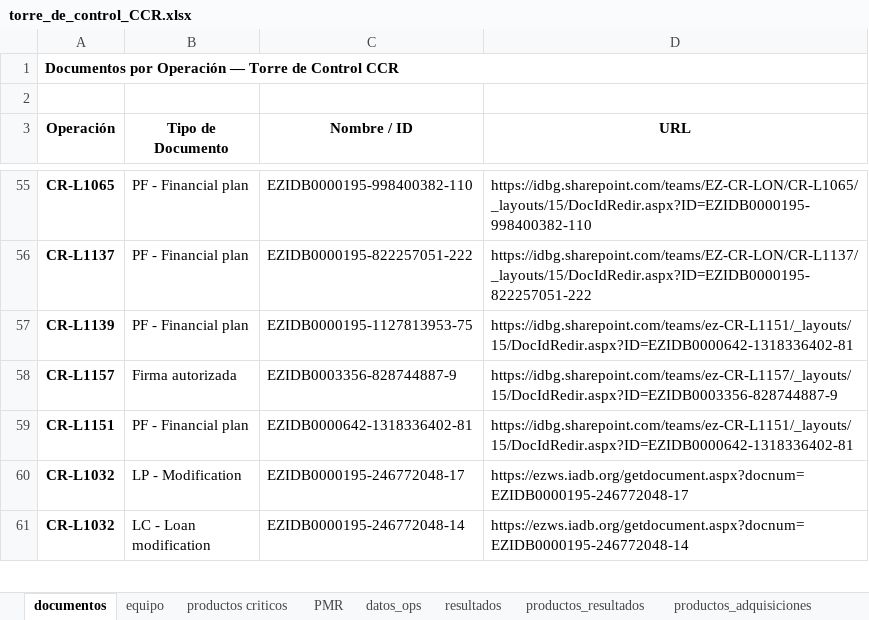
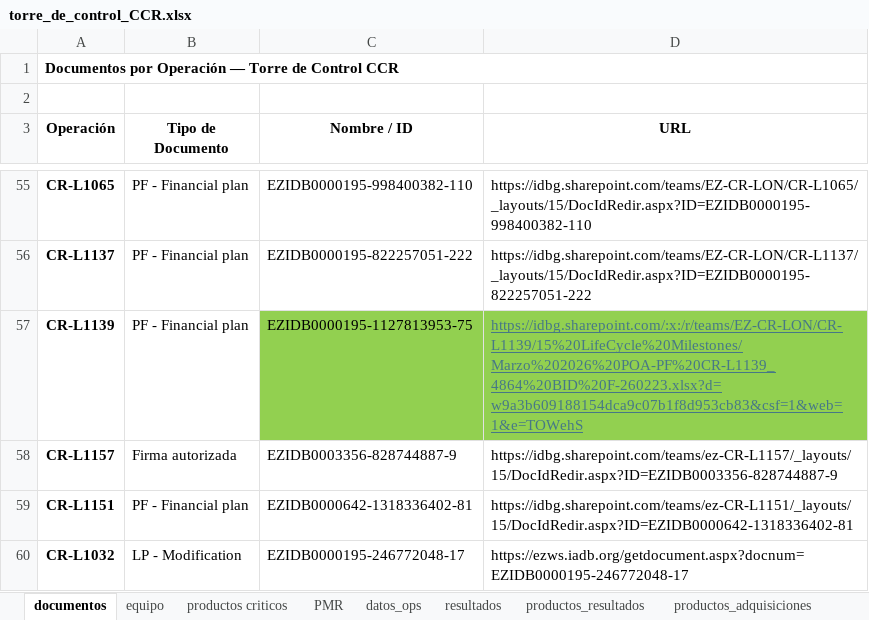
Before and after one commit to aborbonm/torre-control-ccr, an Excel workbook: torre_de_control_CCR.xlsx, sheet documentos, drawn as a sheet; only a part is shown, gaps mark what is left out; the shorter side is filled out with more unchanged rows; values as stored, in another font and other column widths than the file's, no borders; the diff names each change by its address in the sheet, - before the commit and + after, or states it on an @@ line.

```diff
--- a/torre_de_control_CCR.xlsx (sheet documentos)
+++ b/torre_de_control_CCR.xlsx (sheet documentos)
-C57:D57 fill: none
+C57:D57 fill: #92D050
-D57 (URL): https://idbg.sharepoint.com/teams/ez-CR-L1151/_layouts/15/DocIdRedir.aspx?ID=EZIDB0000642-1318336402-81
+D57 (URL): https://idbg.sharepoint.com/:x:/r/teams/EZ-CR-LON/CR-L1139/15%20LifeCycle%20Milestones/Marzo%202026%20POA-PF%20CR-L1139_4864%20BID%20F-260223.xlsx?d=w9a3b609188154dca9c07b1f8d953cb83&csf=1&web=1&e=TOWehS
@@ D57 underline: off → on, text colour: black → #467886 @@
```
Also changed, not shown: sheet change log, 1 other file.
